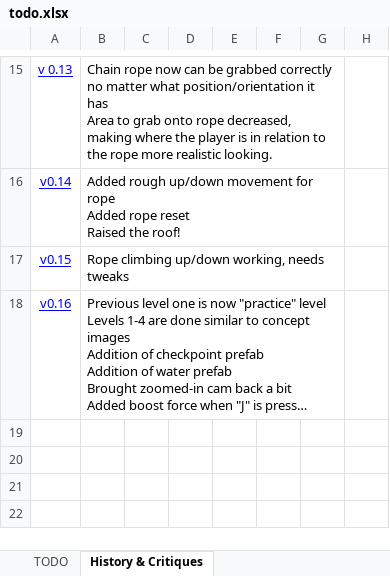
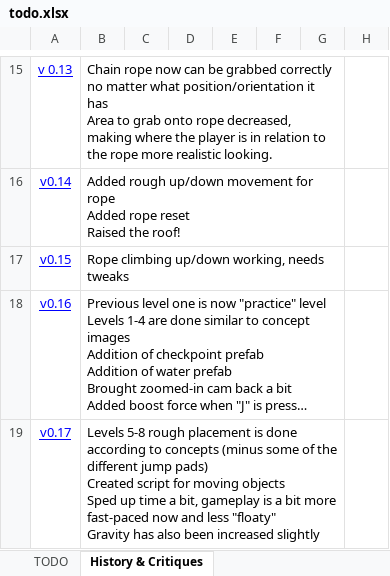
Before and after one commit to pawan-adk/see-saw-unity, an Excel workbook: see-saw-unity/Docs/todo.xlsx, sheet History & Critiques, drawn as a sheet; only a part is shown, gaps mark what is left out; long unchanged cells end in …; values as stored, in another font and other column widths than the file's, no borders; ↵ is a line break in a cell; the diff names each change by its address in the sheet, - before the commit and + after, or states it on an @@ line.

```diff
--- a/see-saw-unity/Docs/todo.xlsx (sheet History & Critiques)
+++ b/see-saw-unity/Docs/todo.xlsx (sheet History & Critiques)
+row 19: v0.17 | Levels 5-8 rough placement is done according to concepts (minus some of the different jump pads) ↵ Created script for moving objects ↵ Sped up time a bit, gameplay is a bit more fast-paced now and less "floaty" ↵ Gravity has also been increased slightly
```
Also changed, not shown: sheet TODO, 46 other files.
